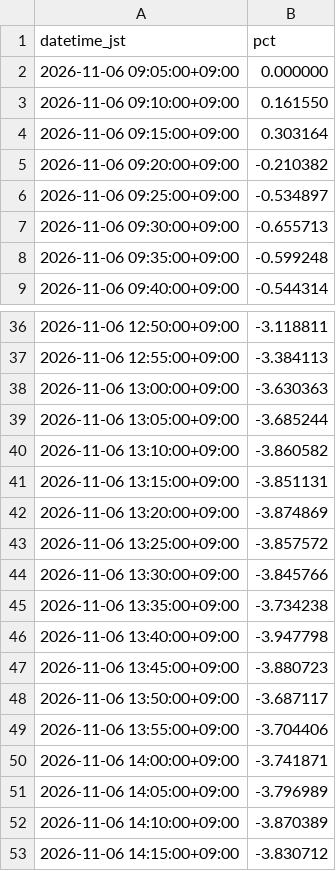
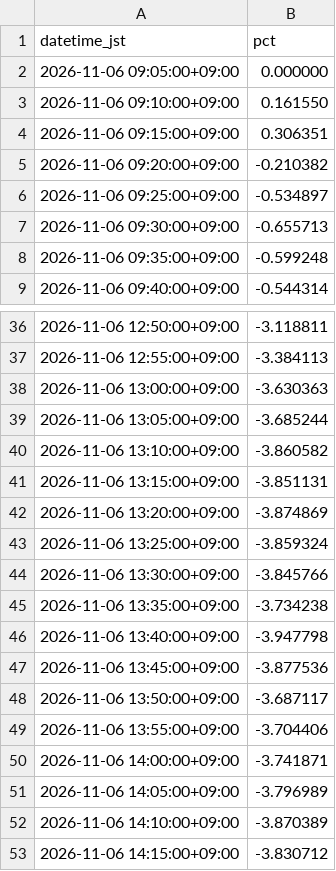
Before and after one commit to SakuraIndex/RETAIL-7, a CSV file: docs/outputs/retail_7_intraday.csv, drawn as a sheet; only a part is shown, gaps mark what is left out.

```diff
--- a/docs/outputs/retail_7_intraday.csv
+++ b/docs/outputs/retail_7_intraday.csv
@@ -3,3 +3,3 @@ datetime_jst,pct
 2026-11-06 09:10:00+09:00,0.161550
-2026-11-06 09:15:00+09:00,0.303164
+2026-11-06 09:15:00+09:00,0.306351
 2026-11-06 09:20:00+09:00,-0.210382
@@ -42,3 +42,3 @@ datetime_jst,pct
 2026-11-06 13:20:00+09:00,-3.874869
-2026-11-06 13:25:00+09:00,-3.857572
+2026-11-06 13:25:00+09:00,-3.859324
 2026-11-06 13:30:00+09:00,-3.845766
@@ -46,3 +46,3 @@ datetime_jst,pct
 2026-11-06 13:40:00+09:00,-3.947798
-2026-11-06 13:45:00+09:00,-3.880723
+2026-11-06 13:45:00+09:00,-3.877536
 2026-11-06 13:50:00+09:00,-3.687117
```
Also changed, not shown: 2 other files.
